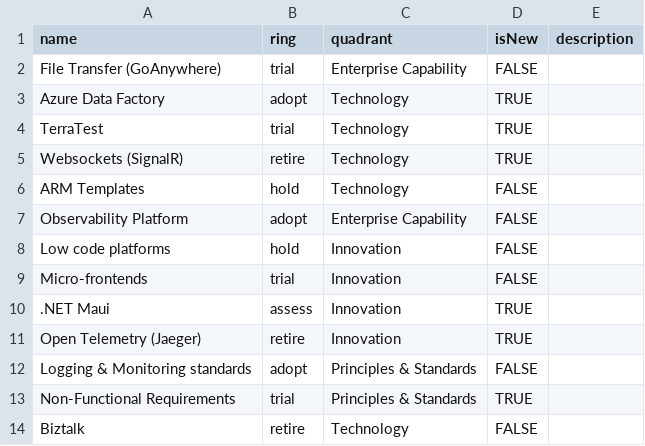
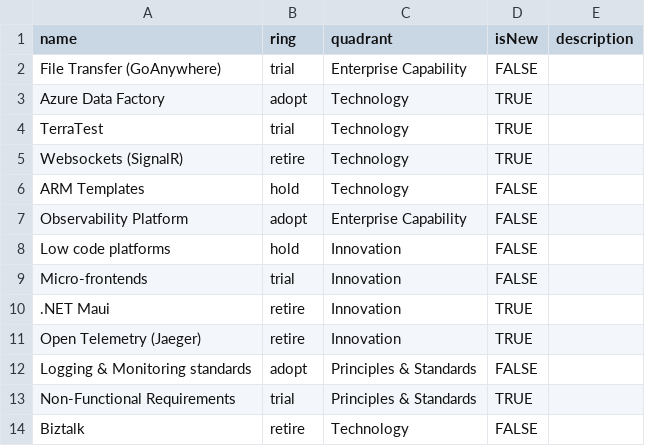
Before and after one commit to smohan/public, a CSV file: 2022 Tech Radar.csv, drawn as a sheet.

Commit message:
Update 2022 Tech Radar.csv

```diff
--- a/2022 Tech Radar.csv
+++ b/2022 Tech Radar.csv
@@ -9,3 +9,3 @@ Low code platforms,hold,Innovation,FALSE,
 Micro-frontends,trial,Innovation,FALSE,
-.NET Maui,assess,Innovation,TRUE,
+.NET Maui,retire,Innovation,TRUE,
 Open Telemetry (Jaeger),retire,Innovation,TRUE,
```
